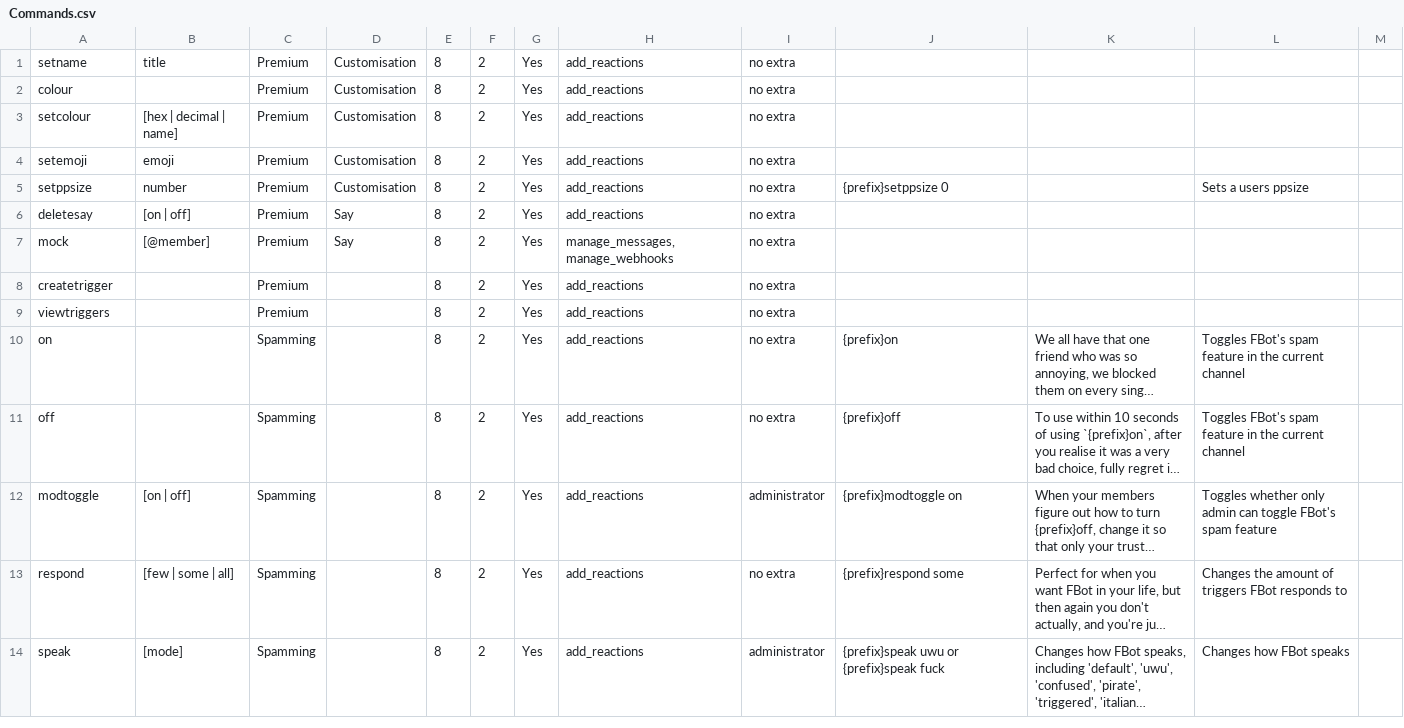
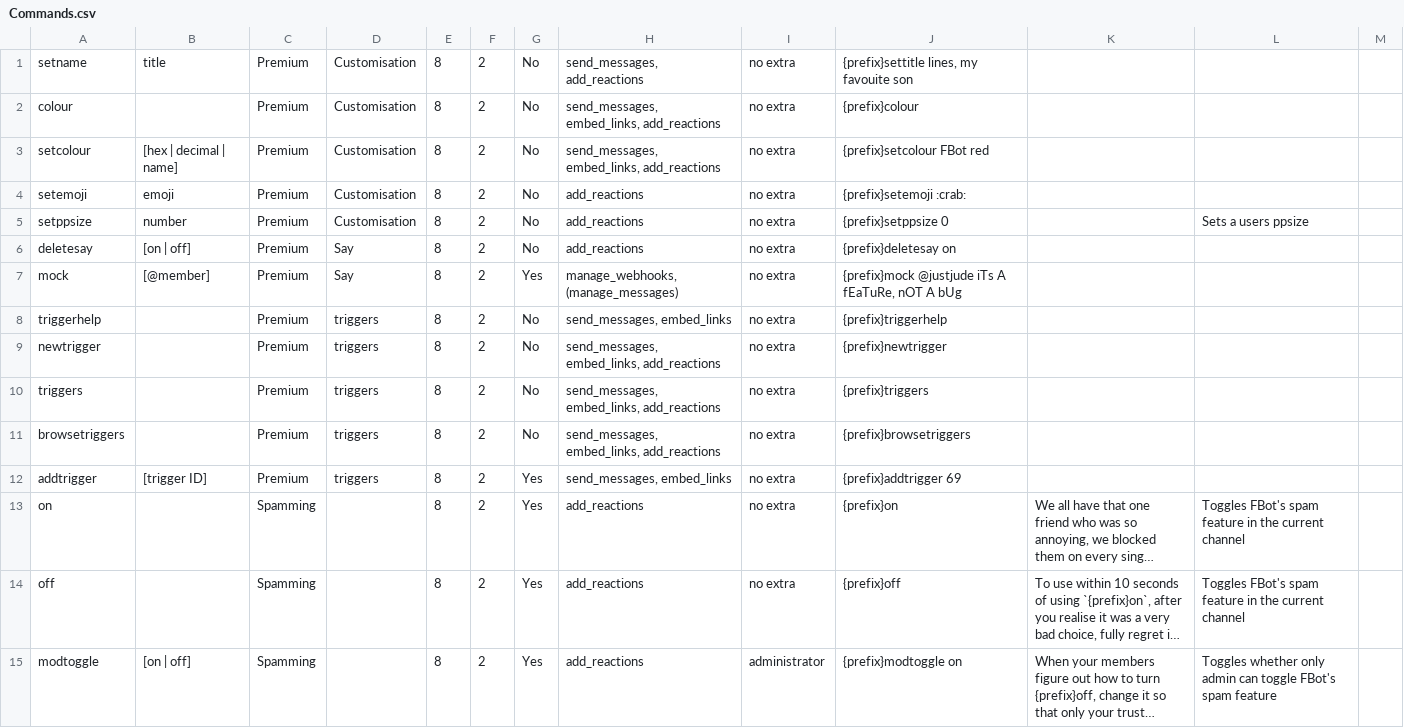
Before and after one commit to judev1/FBot, a CSV file: data/CSVs/Commands.csv, drawn as a sheet; only a part is shown; the shorter side is filled out with more unchanged rows; long unchanged cells end in …; removed rows and columns are numbered as before the commit, all else as after; the diff names each change by its address in the sheet, - before the commit and + after, or states it on an @@ line.

Commit message:
custom trigger commands

```diff
--- a/data/CSVs/Commands.csv
+++ b/data/CSVs/Commands.csv
-G1:G6: Yes
+G1:G6: No
-H1: add_reactions
+H1: send_messages, add_reactions
-J1: (empty)
+J1: {prefix}settitle lines, my favouite son
-H2:H3: add_reactions
+H2:H3: send_messages, embed_links, add_reactions
-J2: (empty)
+J2: {prefix}colour
-J3: (empty)
+J3: {prefix}setcolour FBot red
-J4: (empty)
+J4: {prefix}setemoji :crab:
-J6: (empty)
+J6: {prefix}deletesay on
-H7: manage_messages, manage_webhooks
+H7: manage_webhooks, (manage_messages)
-J7: (empty)
+J7: {prefix}mock @justjude iTs A fEaTuRe, nOT A bUg
+row 8: triggerhelp |  | Premium | triggers | 8 | 2 | No | send_messages, embed_links | no extra | {prefix}triggerhelp
+row 9: newtrigger |  | Premium | triggers | 8 | 2 | No | send_messages, embed_links, add_reactions | no extra | {prefix}newtrigger
+row 10: triggers |  | Premium | triggers | 8 | 2 | No | send_messages, embed_links, add_reactions | no extra | {prefix}triggers
+row 11: browsetriggers |  | Premium | triggers | 8 | 2 | No | send_messages, embed_links, add_reactions | no extra | {prefix}browsetriggers
-A12: createtrigger
+A12: addtrigger
-B12: (empty)
+B12: [trigger ID]
-D12: (empty)
+D12: triggers
-H12: add_reactions
+H12: send_messages, embed_links
-J12: (empty)
+J12: {prefix}addtrigger 69
-row 9: viewtriggers |  | Premium |  | 8 | 2 | Yes | add_reactions | no extra
```
